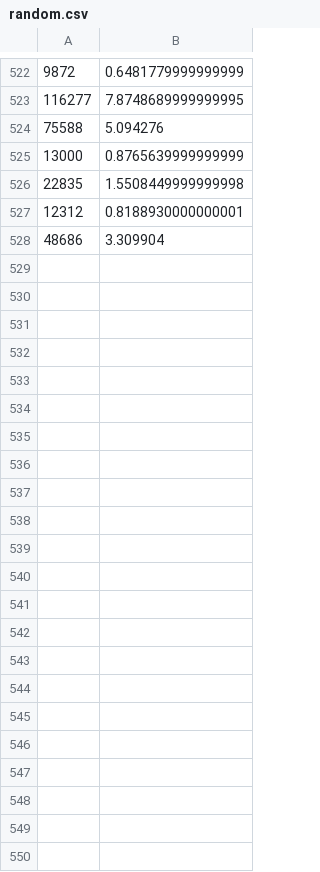
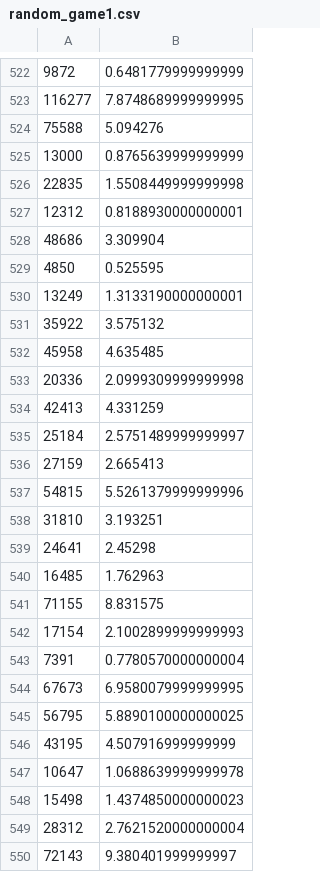
Before and after one commit to jacobjjasper/Rush-Hour-BCE, a CSV file: results/random_game1.csv (was results/random.csv), drawn as a sheet; only a part is shown, gaps mark what is left out.

Commit message:
ran all 3 games 550 times random

```diff
--- a/results/random.csv
+++ b/results/random_game1.csv
@@ -528 +528,23 @@
 48686,3.309904
+4850,0.525595
+13249,1.3133190000000001
+35922,3.575132
+45958,4.635485
+20336,2.0999309999999998
+42413,4.331259
+25184,2.5751489999999997
+27159,2.665413
+54815,5.5261379999999996
+31810,3.193251
+24641,2.45298
+16485,1.762963
+71155,8.831575
+17154,2.1002899999999993
+7391,0.7780570000000004
+67673,6.9580079999999995
+56795,5.8890100000000025
+43195,4.507916999999999
+10647,1.0688639999999978
+15498,1.4374850000000023
+28312,2.7621520000000004
+72143,9.380401999999997
```
Also changed, not shown: 8 other files.
